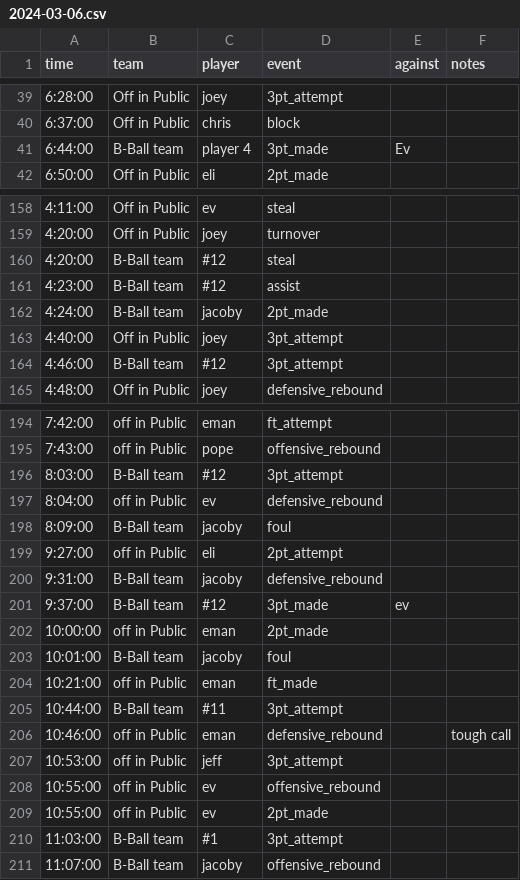
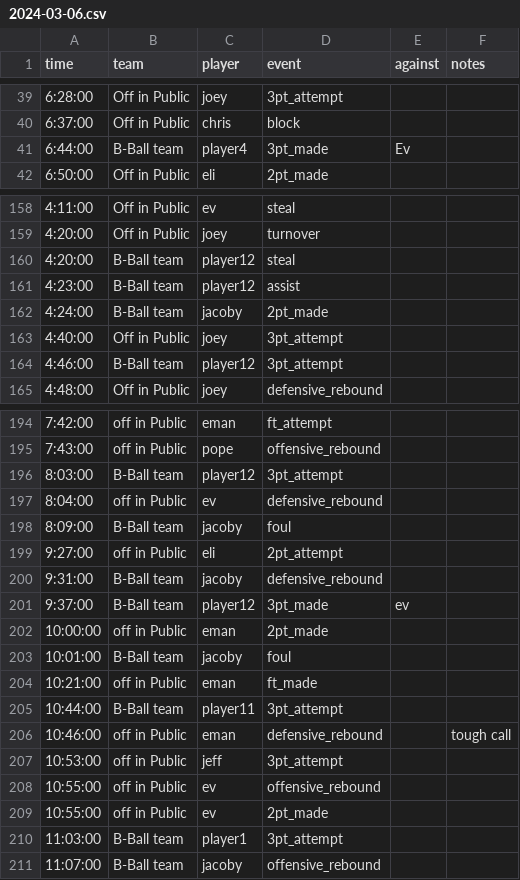
Before and after one commit to jppope/off-in-public, a CSV file: _scripts/files/2024-03-06.csv, drawn as a sheet; only a part is shown, gaps mark what is left out; the diff covers the shown part only.

```diff
--- a/_scripts/files/2024-03-06.csv
+++ b/_scripts/files/2024-03-06.csv
@@ -40,3 +40,3 @@ time,team,player,event,against,notes
 6:37:00,Off in Public,chris,block,,
-6:44:00,B-Ball team,player 4,3pt_made,Ev,
+6:44:00,B-Ball team,player4,3pt_made,Ev,
 6:50:00,Off in Public,eli,2pt_made,,
@@ -159,7 +159,7 @@ time,team,player,event,against,notes
 4:20:00,Off in Public,joey,turnover,,
-4:20:00,B-Ball team,#12,steal,,
-4:23:00,B-Ball team,#12,assist,,
+4:20:00,B-Ball team,player12,steal,,
+4:23:00,B-Ball team,player12,assist,,
 4:24:00,B-Ball team,jacoby,2pt_made,,
 4:40:00,Off in Public,joey,3pt_attempt,,
-4:46:00,B-Ball team,#12,3pt_attempt,,
+4:46:00,B-Ball team,player12,3pt_attempt,,
 4:48:00,Off in Public,joey,defensive_rebound,,
@@ -195,3 +195,3 @@ time,team,player,event,against,notes
 7:43:00,off in Public,pope,offensive_rebound,,
-8:03:00,B-Ball team,#12,3pt_attempt,,
+8:03:00,B-Ball team,player12,3pt_attempt,,
 8:04:00,off in Public,ev,defensive_rebound,,
@@ -200,3 +200,3 @@ time,team,player,event,against,notes
 9:31:00,B-Ball team,jacoby,defensive_rebound,,
-9:37:00,B-Ball team,#12,3pt_made,ev,
+9:37:00,B-Ball team,player12,3pt_made,ev,
 10:00:00,off in Public,eman,2pt_made,,
@@ -204,3 +204,3 @@ time,team,player,event,against,notes
 10:21:00,off in Public,eman,ft_made,,
-10:44:00,B-Ball team,#11,3pt_attempt,,
+10:44:00,B-Ball team,player11,3pt_attempt,,
 10:46:00,off in Public,eman,defensive_rebound,,tough call
@@ -209,3 +209,3 @@ time,team,player,event,against,notes
 10:55:00,off in Public,ev,2pt_made,,
-11:03:00,B-Ball team,#1,3pt_attempt,,
+11:03:00,B-Ball team,player1,3pt_attempt,,
 11:07:00,B-Ball team,jacoby,offensive_rebound,,
```
Also changed, not shown: 34 edited cells elsewhere in this file, _scripts/boxScores/2024-03-06.csv, 2 other files.
